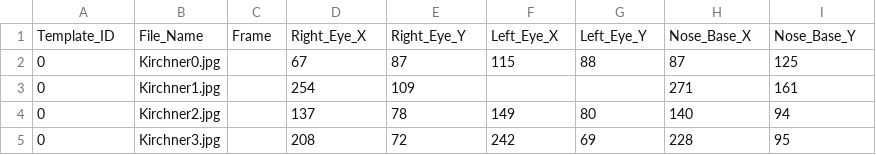
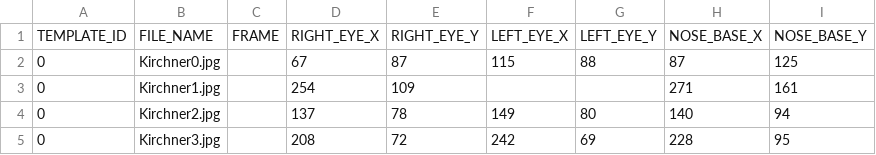
Before and after one commit to Noblis/INVSC-janus, a CSV file: data/Kirchner.csv, drawn as a sheet; removed rows and columns are numbered as before the commit, all else as after; the diff names each change by its address in the sheet, - before the commit and + after, or states it on an @@ line.

```diff
--- a/data/Kirchner.csv
+++ b/data/Kirchner.csv
-row 1: Template_ID | File_Name | Frame | Right_Eye_X | Right_Eye_Y | Left_Eye_X | Left_Eye_Y | Nose_Base_X | Nose_Base_Y
+row 1: TEMPLATE_ID | FILE_NAME | FRAME | RIGHT_EYE_X | RIGHT_EYE_Y | LEFT_EYE_X | LEFT_EYE_Y | NOSE_BASE_X | NOSE_BASE_Y
```
Also changed, not shown: data/Toledo.csv, 2 other files.
